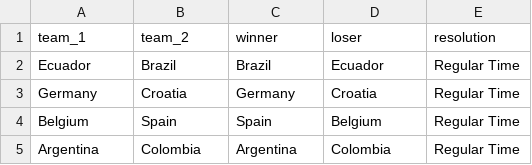
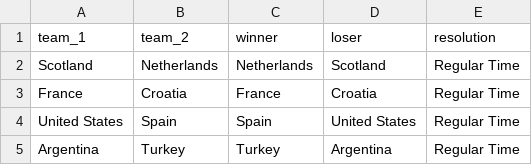
Before and after one commit to pessotanoariel/prode-mundial-2026, a CSV file: data/output/quarterfinals_winners.csv, drawn as a sheet.

```diff
--- a/data/output/quarterfinals_winners.csv
+++ b/data/output/quarterfinals_winners.csv
@@ -1,5 +1,5 @@
 team_1,team_2,winner,loser,resolution
-Ecuador,Brazil,Brazil,Ecuador,Regular Time
-Germany,Croatia,Germany,Croatia,Regular Time
-Belgium,Spain,Spain,Belgium,Regular Time
-Argentina,Colombia,Argentina,Colombia,Regular Time
+Scotland,Netherlands,Netherlands,Scotland,Regular Time
+France,Croatia,France,Croatia,Regular Time
+United States,Spain,Spain,United States,Regular Time
+Argentina,Turkey,Turkey,Argentina,Regular Time
```
Also changed, not shown: data/output/champion_probabilities.csv, data/output/knockout_match_slot_probabilities.csv, 45 other files.
